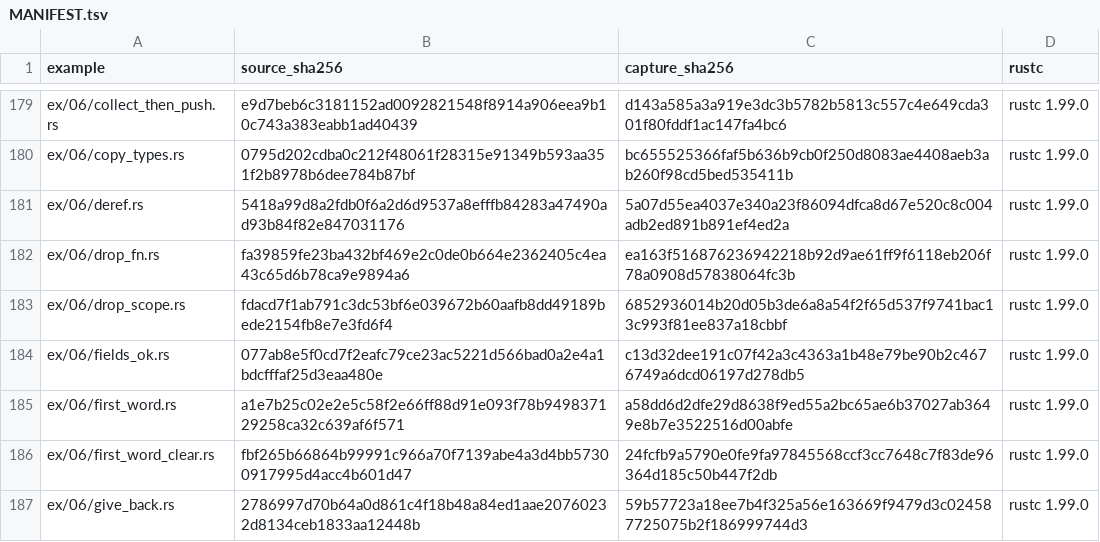
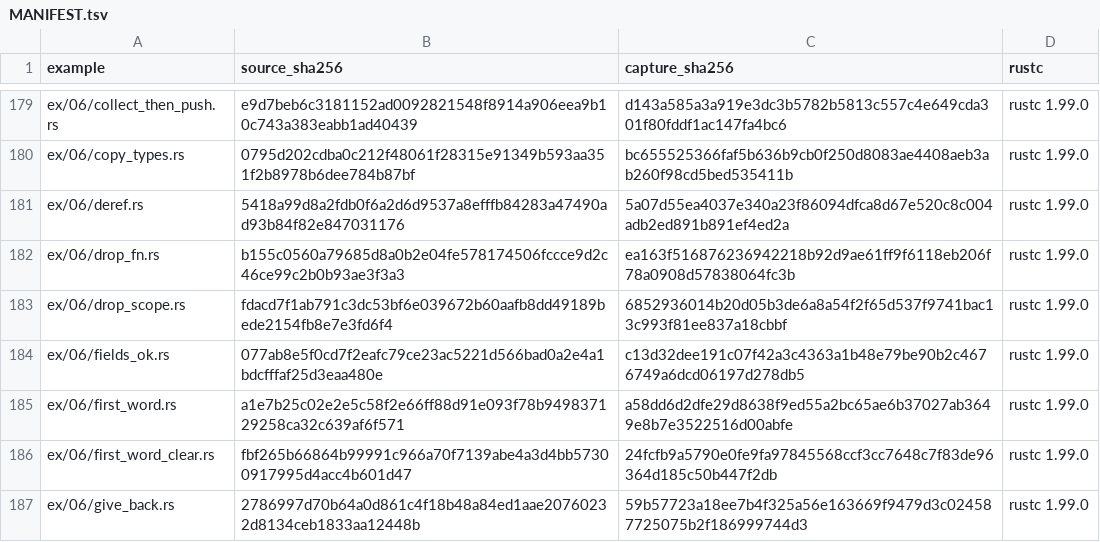
Before and after one commit to chobocho/treasure_house, a TSV file: rust/out/MANIFEST.tsv, drawn as a sheet; only a part is shown, gaps mark what is left out.

```diff
--- a/rust/out/MANIFEST.tsv
+++ b/rust/out/MANIFEST.tsv
@@ -181,3 +181,3 @@ ex/06/copy_types.rs	0795d202cdba0c212f48061f28315e91349b593aa351f2b8978b6dee784b
 ex/06/deref.rs	5418a99d8a2fdb0f6a2d6d9537a8efffb84283a47490ad93b84f82e847031176	5a07d55ea4037e340a23f86094dfca8d67e520c8c004adb2ed891b891ef4ed2a	rustc 1.99.0
-ex/06/drop_fn.rs	fa39859fe23ba432bf469e2c0de0b664e2362405c4ea43c65d6b78ca9e9894a6	ea163f516876236942218b92d9ae61ff9f6118eb206f78a0908d57838064fc3b	rustc 1.99.0
+ex/06/drop_fn.rs	b155c0560a79685d8a0b2e04fe578174506fccce9d2c46ce99c2b0b93ae3f3a3	ea163f516876236942218b92d9ae61ff9f6118eb206f78a0908d57838064fc3b	rustc 1.99.0
 ex/06/drop_scope.rs	fdacd7f1ab791c3dc53bf6e039672b60aafb8dd49189bede2154fb8e7e3fd6f4	6852936014b20d05b3de6a8a54f2f65d537f9741bac13c993f81ee837a18cbbf	rustc 1.99.0
```
Also changed, not shown: 6 other files.
